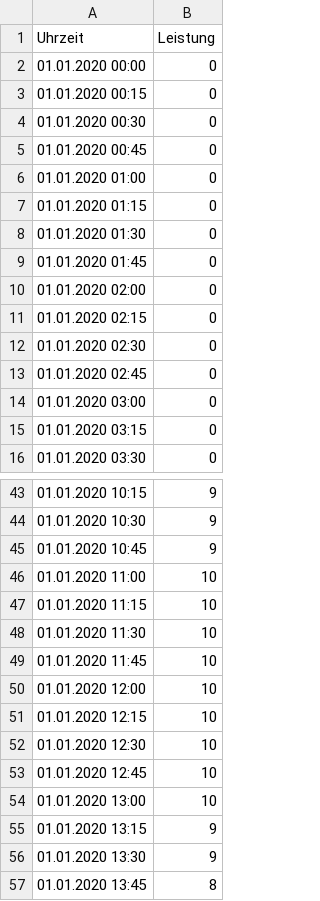
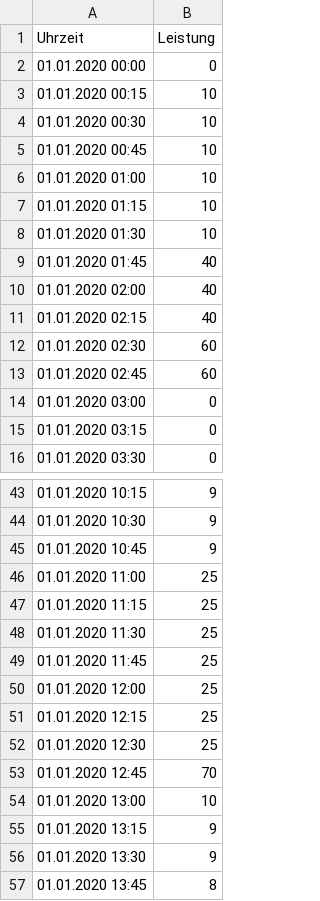
Before and after one commit to AlvaColetti/MES, a CSV file: Profiles/PV.csv, drawn as a sheet; only a part is shown, gaps mark what is left out.

```diff
--- a/Profiles/PV.csv
+++ b/Profiles/PV.csv
@@ -2,13 +2,13 @@ Uhrzeit;Leistung
 01.01.2020 00:00;0
-01.01.2020 00:15;0
-01.01.2020 00:30;0
-01.01.2020 00:45;0
-01.01.2020 01:00;0
-01.01.2020 01:15;0
-01.01.2020 01:30;0
-01.01.2020 01:45;0
-01.01.2020 02:00;0
-01.01.2020 02:15;0
-01.01.2020 02:30;0
-01.01.2020 02:45;0
+01.01.2020 00:15;10
+01.01.2020 00:30;10
+01.01.2020 00:45;10
+01.01.2020 01:00;10
+01.01.2020 01:15;10
+01.01.2020 01:30;10
+01.01.2020 01:45;40
+01.01.2020 02:00;40
+01.01.2020 02:15;40
+01.01.2020 02:30;60
+01.01.2020 02:45;60
 01.01.2020 03:00;0
@@ -45,10 +45,10 @@ Uhrzeit;Leistung
 01.01.2020 10:45;9
-01.01.2020 11:00;10
-01.01.2020 11:15;10
-01.01.2020 11:30;10
-01.01.2020 11:45;10
-01.01.2020 12:00;10
-01.01.2020 12:15;10
-01.01.2020 12:30;10
-01.01.2020 12:45;10
+01.01.2020 11:00;25
+01.01.2020 11:15;25
+01.01.2020 11:30;25
+01.01.2020 11:45;25
+01.01.2020 12:00;25
+01.01.2020 12:15;25
+01.01.2020 12:30;25
+01.01.2020 12:45;70
 01.01.2020 13:00;10
```
Also changed, not shown: Profiles/Load.csv, 13 other files.
